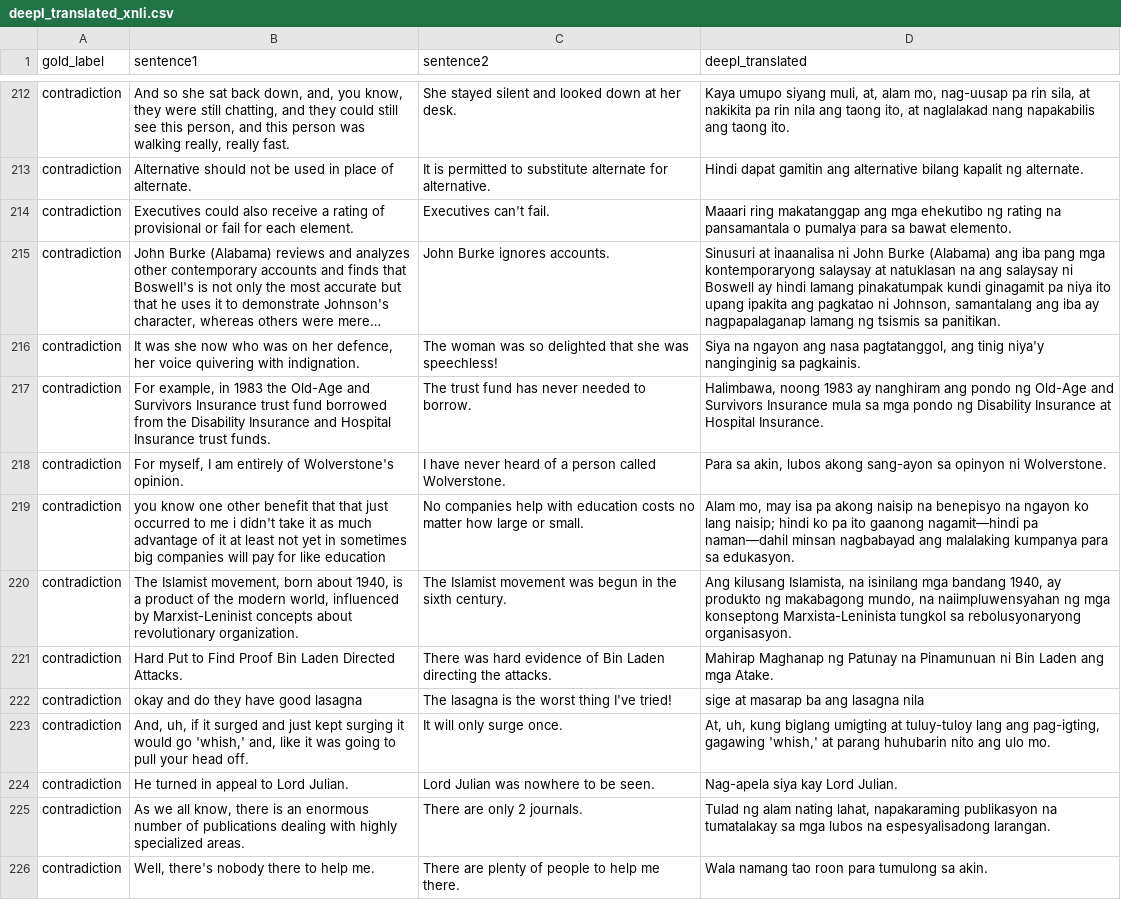
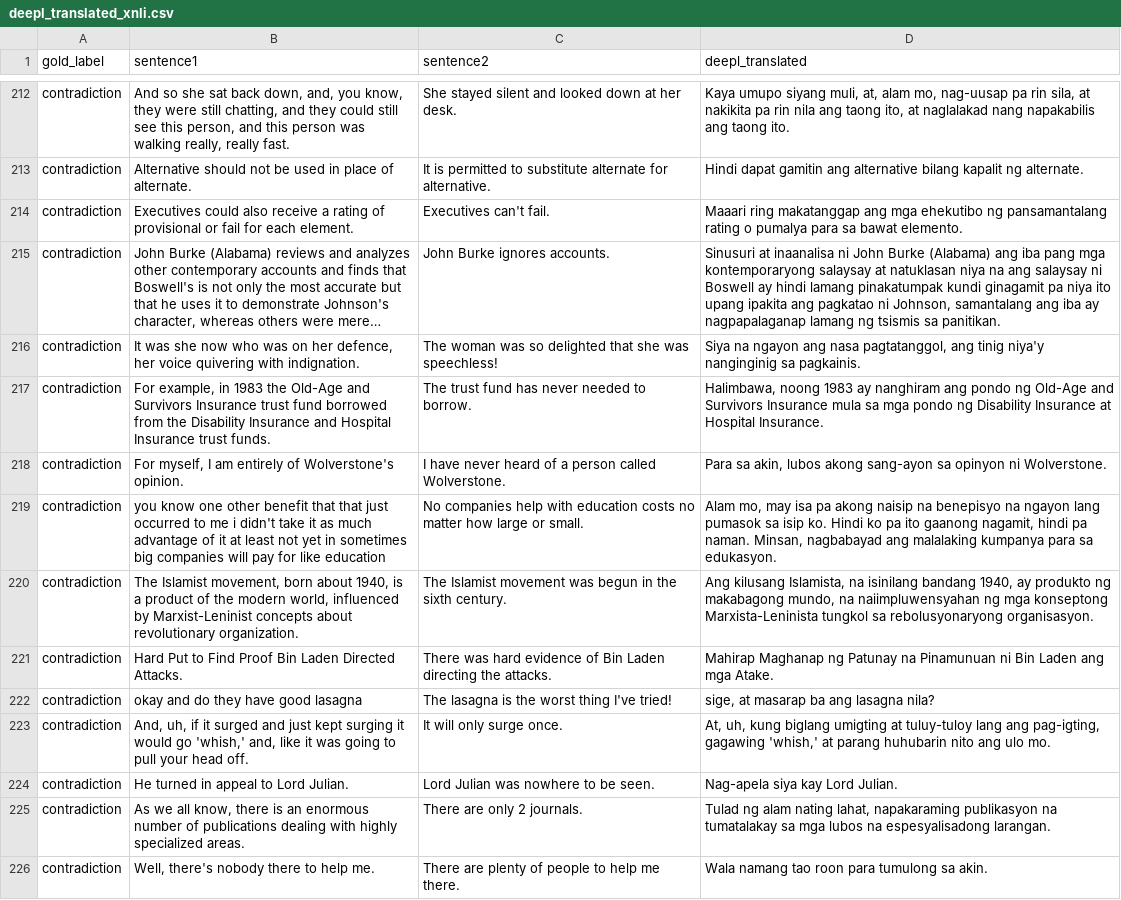
Before and after one commit to kimodri/quantifying-translationese, a CSV file: datasets/translated/deepl/deepl_translated_xnli.csv, drawn as a sheet; only a part is shown, gaps mark what is left out; long unchanged cells end in …; the diff covers the shown part only; the diff names each change by its address in the sheet, - before the commit and + after, or states it on an @@ line.

Commit message:
Complete DeepL translation for all datasets (PAWS, BCOPA, XLSUM, XNLI)
- Add XNLI translation script and results
- Update translation scripts with improved error handling and retry logic
- All datasets now fully translated to Tagalog using DeepL PRO API

```diff
--- a/datasets/translated/deepl/deepl_translated_xnli.csv
+++ b/datasets/translated/deepl/deepl_translated_xnli.csv
-D214 (deepl_translated): …ehekutibo ng rating na pansamantala o pumalya…
+D214 (deepl_translated): …ehekutibo ng pansamantalang rating o pumalya…
-D215 (deepl_translated): …at natuklasan na ang…
+D215 (deepl_translated): …at natuklasan niya na ang…
-D219 (deepl_translated): …na ngayon ko lang naisip; hindi ko pa ito gaanong nagamit—hindi pa naman—dahil minsan nagbabayad ang…
+D219 (deepl_translated): …na ngayon lang pumasok sa isip ko. Hindi ko pa ito gaanong nagamit, hindi pa naman. Minsan, nagbabayad ang…
-D220 (deepl_translated): …na isinilang mga bandang 1940,…
+D220 (deepl_translated): …na isinilang bandang 1940,…
-D222 (deepl_translated): sige at masarap ba ang lasagna nila
+D222 (deepl_translated): sige, at masarap ba ang lasagna nila?
```
Also changed, not shown: 68 edited cells elsewhere in this file, 9 other files.
